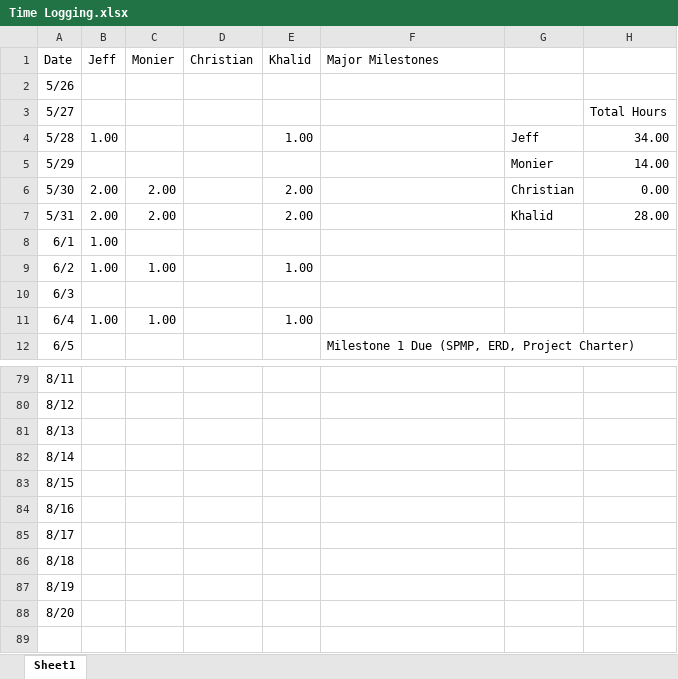
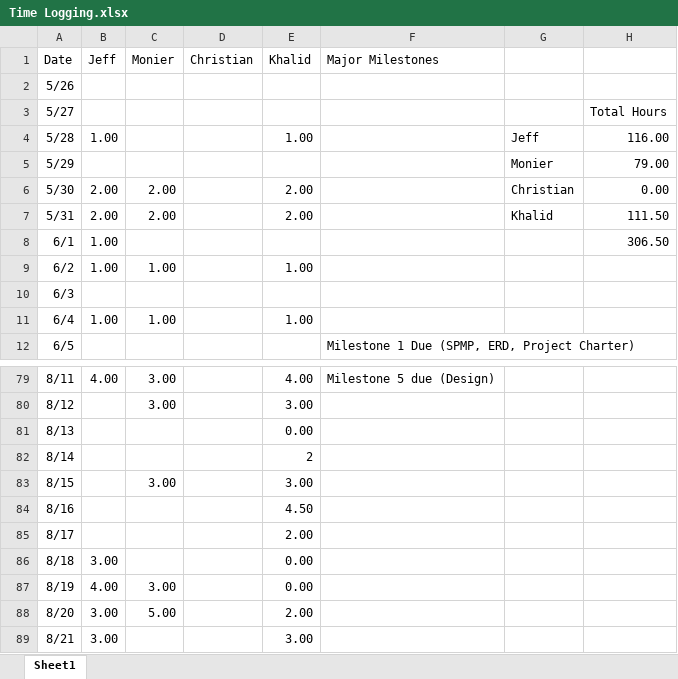
Before and after one commit to jifishma/CIS-375-Term-Project, an Excel workbook: Documentation/Time Logging.xlsx, sheet Sheet1, drawn as a sheet; only a part is shown, gaps mark what is left out; values as stored, in another font and other column widths than the file's, no borders; charts and pictures not drawn; the diff covers the shown part only; the diff names each change by its address in the sheet, - before the commit and + after, or states it on an @@ line.

```diff
--- a/Documentation/Time Logging.xlsx (sheet Sheet1)
+++ b/Documentation/Time Logging.xlsx (sheet Sheet1)
-H4: 34.00
+H4: 116.00
-H5: 14.00
+H5: 79.00
-H7: 28.00
+H7: 111.50
-H8: (empty)
+H8: 306.50
-B79 (Jeff): (empty)
+B79 (Jeff): 4.00
-C79:C80 (Monier): (empty)
+C79:C80 (Monier): 3.00
-E79 (Khalid): (empty)
+E79 (Khalid): 4.00
-F79 (Major Milestones): (empty)
+F79 (Major Milestones): Milestone 5 due (Design)
-E80 (Khalid): (empty)
+E80 (Khalid): 3.00
-E81 (Khalid): (empty)
+E81 (Khalid): 0.00
-E82 (Khalid): (empty)
+E82 (Khalid): 2
-C83 (Monier): (empty)
+C83 (Monier): 3.00
-E83 (Khalid): (empty)
+E83 (Khalid): 3.00
-E84 (Khalid): (empty)
+E84 (Khalid): 4.50
-E85 (Khalid): (empty)
+E85 (Khalid): 2.00
-B86 (Jeff): (empty)
+B86 (Jeff): 3.00
-E86:E87 (Khalid): (empty)
+E86:E87 (Khalid): 0.00
-B87 (Jeff): (empty)
+B87 (Jeff): 4.00
-C87 (Monier): (empty)
+C87 (Monier): 3.00
-B88 (Jeff): (empty)
+B88 (Jeff): 3.00
-C88 (Monier): (empty)
+C88 (Monier): 5.00
-E88 (Khalid): (empty)
+E88 (Khalid): 2.00
+row 89: 8/21 | 3.00 |  |  | 3.00
```
Also changed, not shown: 61 edited cells elsewhere in this sheet, 13 other files.
